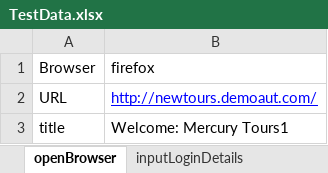
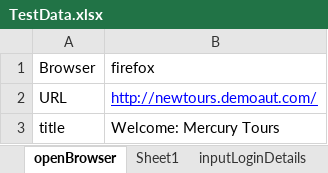
Before and after one commit to pankdhnd/CertificationProject-HybirdFramework, an Excel workbook: CertificationProject-HybridFramework/framework/InputData/TestData.xlsx, sheet openBrowser, drawn as a sheet; values as stored, in another font and other column widths than the file's, no borders; the diff names each change by its address in the sheet, - before the commit and + after, or states it on an @@ line.

```diff
--- a/CertificationProject-HybridFramework/framework/InputData/TestData.xlsx (sheet openBrowser)
+++ b/CertificationProject-HybridFramework/framework/InputData/TestData.xlsx (sheet openBrowser)
+sheet tab: Sheet1
-B3 (firefox): Welcome: Mercury Tours1
+B3 (firefox): Welcome: Mercury Tours
```
Also changed, not shown: other sheet tabs, CertificationProject-HybridFramework/framework/TestSuite/AutomationTestSuite.xlsx, 22 other files.
